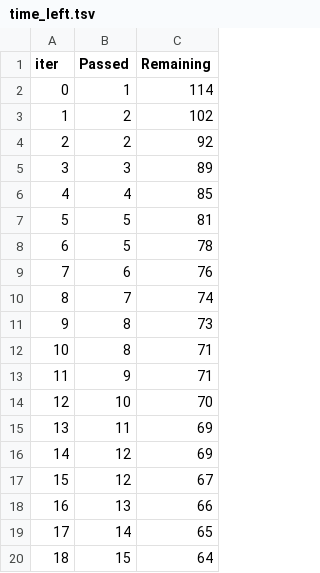
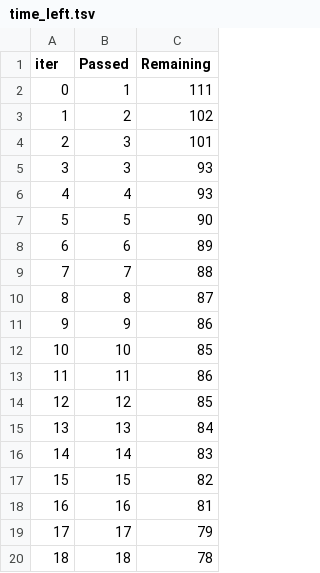
Before and after one commit to rifazjeoffrey78/end-to-end-ml, a TSV file: catboost_info/time_left.tsv, drawn as a sheet; only a part is shown; the diff covers the shown part only.

```diff
--- a/catboost_info/time_left.tsv
+++ b/catboost_info/time_left.tsv
@@ -1,20 +1,20 @@
 iter	Passed	Remaining
-0	1	114
+0	1	111
 1	2	102
-2	2	92
-3	3	89
-4	4	85
-5	5	81
-6	5	78
-7	6	76
-8	7	74
-9	8	73
-10	8	71
-11	9	71
-12	10	70
-13	11	69
-14	12	69
-15	12	67
-16	13	66
-17	14	65
-18	15	64
+2	3	101
+3	3	93
+4	4	93
+5	5	90
+6	6	89
+7	7	88
+8	8	87
+9	9	86
+10	10	85
+11	11	86
+12	12	85
+13	13	84
+14	14	83
+15	15	82
+16	16	81
+17	17	79
+18	18	78
```
Also changed, not shown: 157 edited cells elsewhere in this file, 8 other files.
